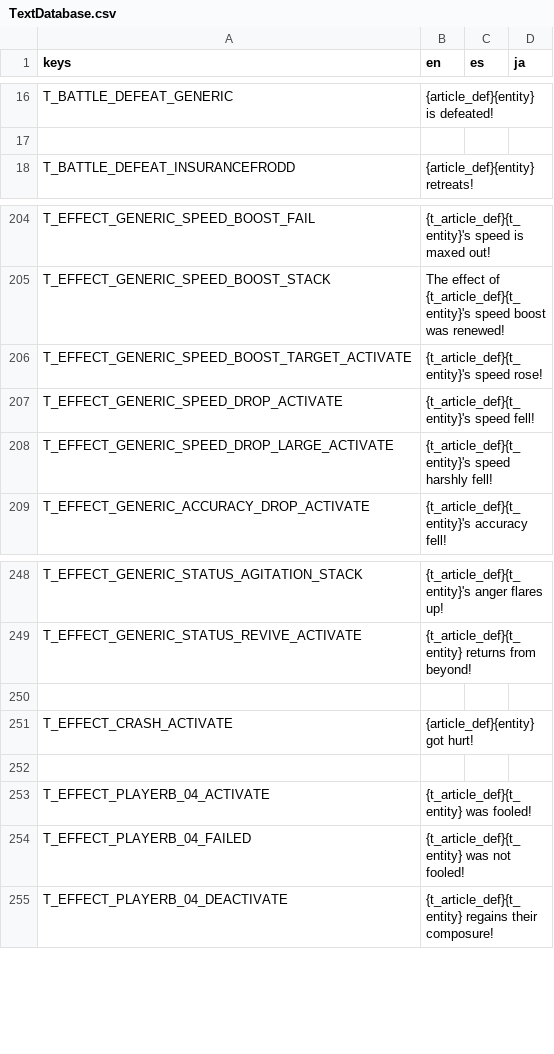
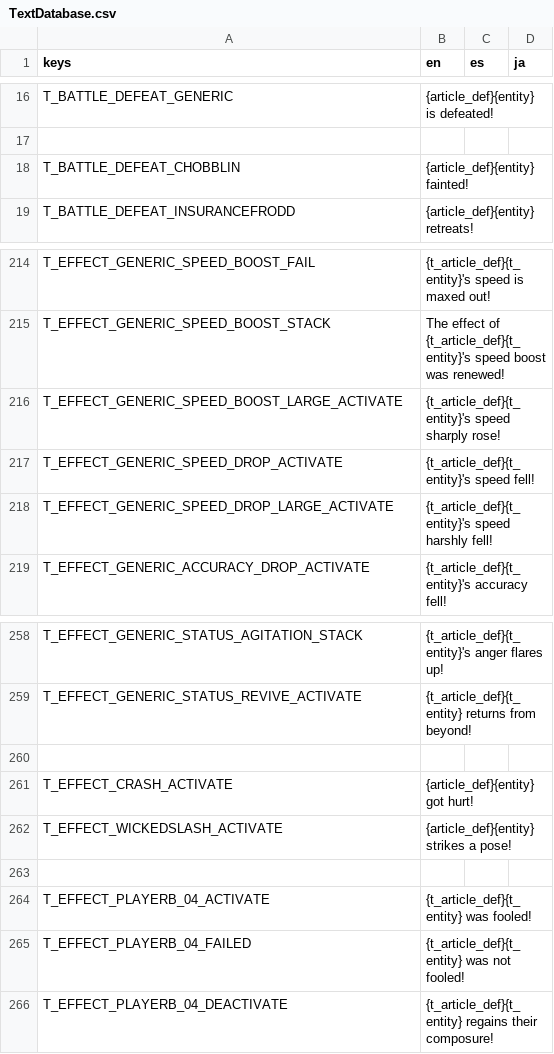
Before and after one commit to Tougon/CopyrightRPG, a CSV file: assets/Localization/TextDatabase.csv, drawn as a sheet; only a part is shown, gaps mark what is left out; the diff covers the shown part only.

Commit message:
11-19-25 - Chobblin WIP
Added Chobblin and all new enemy behaviors required to support him.
Nerfed Rotted Plant attack power.

```diff
--- a/assets/Localization/TextDatabase.csv
+++ b/assets/Localization/TextDatabase.csv
@@ -17,2 +17,3 @@ T_BATTLE_DEFEAT_GENERIC,{article_def}{entity} is defeated!,,
 
+T_BATTLE_DEFEAT_CHOBBLIN,{article_def}{entity} fainted!,,
 T_BATTLE_DEFEAT_INSURANCEFRODD,{article_def}{entity} retreats!,,
@@ -205,3 +215,3 @@ T_EFFECT_GENERIC_SPEED_BOOST_FAIL,{t_article_def}{t_entity}'s speed is maxed out
 T_EFFECT_GENERIC_SPEED_BOOST_STACK,The effect of {t_article_def}{t_entity}'s speed boost was renewed!,,
-T_EFFECT_GENERIC_SPEED_BOOST_TARGET_ACTIVATE,{t_article_def}{t_entity}'s speed rose!,,
+T_EFFECT_GENERIC_SPEED_BOOST_LARGE_ACTIVATE,{t_article_def}{t_entity}'s speed sharply rose!,,
 T_EFFECT_GENERIC_SPEED_DROP_ACTIVATE,{t_article_def}{t_entity}'s speed fell!,,
@@ -251,2 +261,3 @@ T_EFFECT_GENERIC_STATUS_REVIVE_ACTIVATE,{t_article_def}{t_entity} returns from b
 T_EFFECT_CRASH_ACTIVATE,{article_def}{entity} got hurt!,,
+T_EFFECT_WICKEDSLASH_ACTIVATE,{article_def}{entity} strikes a pose!,,
 
```
Also changed, not shown: 13 added rows elsewhere in this file, 18 other files.
